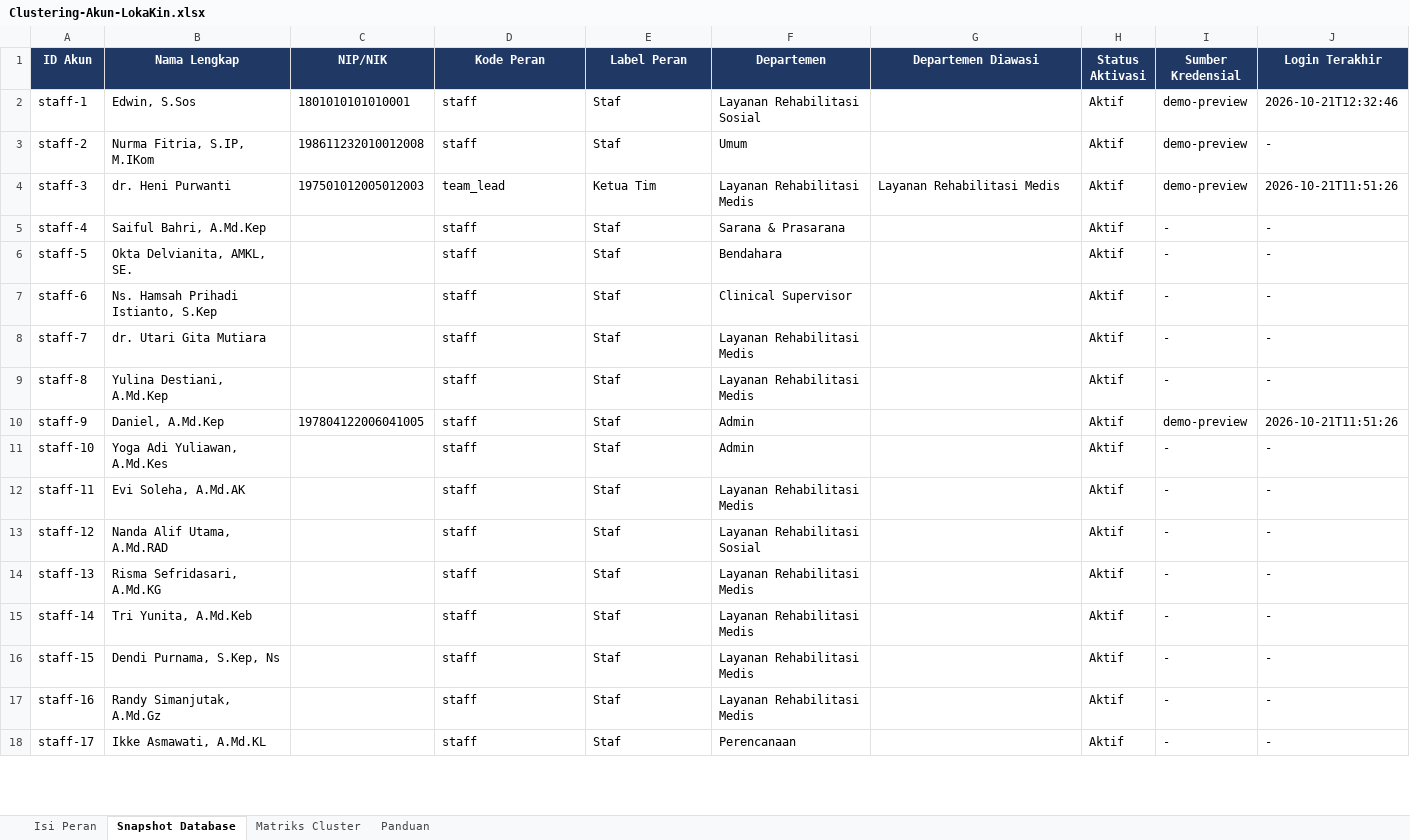
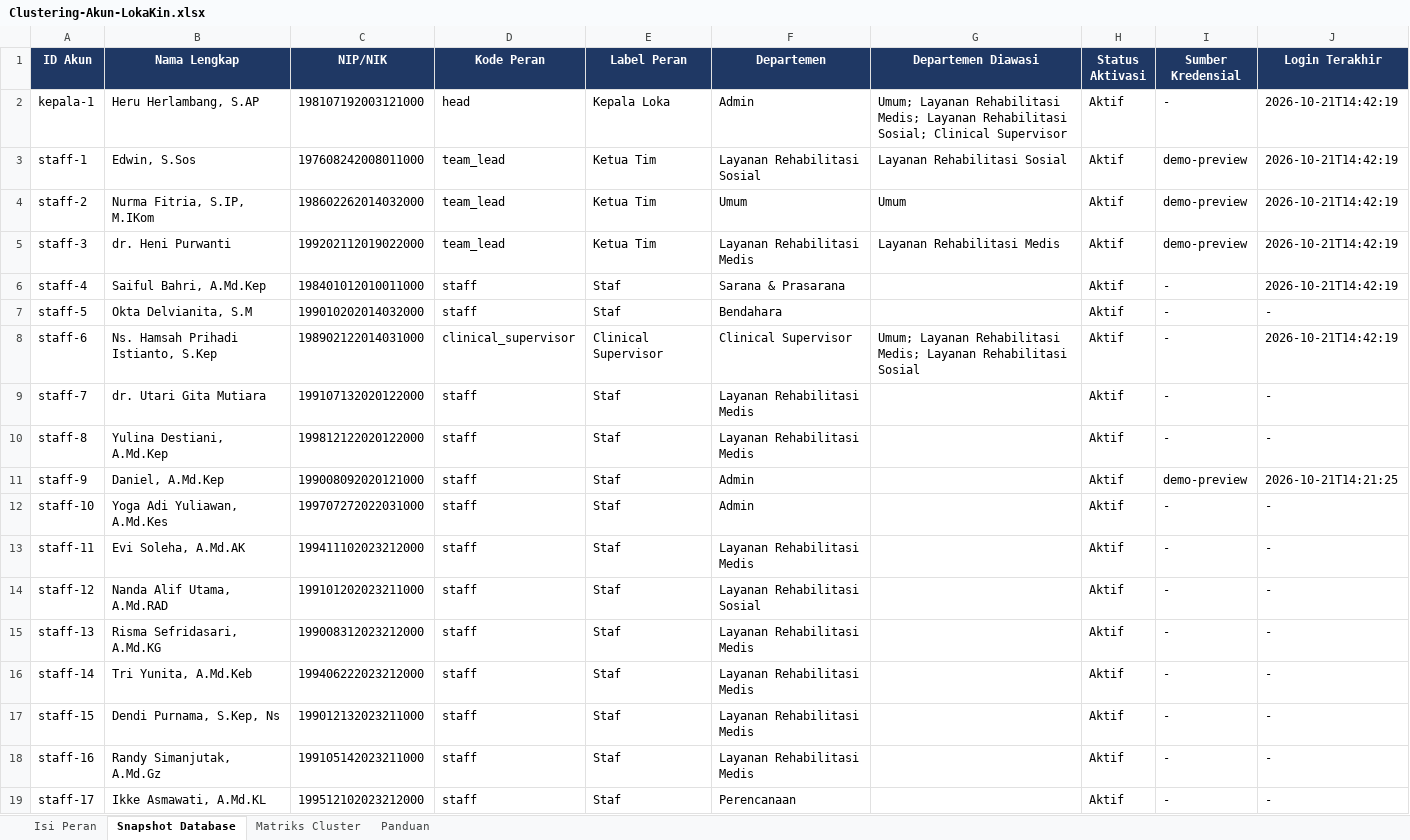
Before and after one commit to Hamsah-code/Loka-Kin, an Excel workbook: Clustering-Akun-LokaKin.xlsx, sheet Snapshot Database, drawn as a sheet; only a part is shown; values as stored, in another font and other column widths than the file's, no borders; addresses are those after the commit; the diff covers the shown part only; the diff names each change by its address in the sheet, - before the commit and + after, or states it on an @@ line.

Commit message:
Perbarui roster staf dari berkas clustering (81 akun) + perintah sync
Co-authored-by: arena-agent <297053741+arena-agent@users.noreply.github.com>

```diff
--- a/Clustering-Akun-LokaKin.xlsx (sheet Snapshot Database)
+++ b/Clustering-Akun-LokaKin.xlsx (sheet Snapshot Database)
+row 2: kepala-1 | Heru Herlambang, S.AP | 198107192003121000 | head | Kepala Loka | Admin | Umum; Layanan Rehabilitasi Medis; Layanan Rehabilitasi Sosial; Clinical Supervisor | Aktif | - | 2026-10-21T14:42:19
-C3 (NIP/NIK): 1801010101010001
+C3 (NIP/NIK): 197608242008011000
-D3:D4 (Kode Peran): staff
+D3:D4 (Kode Peran): team_lead
-E3:E4 (Label Peran): Staf
+E3:E4 (Label Peran): Ketua Tim
-G3 (Departemen Diawasi): (empty)
+G3 (Departemen Diawasi): Layanan Rehabilitasi Sosial
-J3 (Login Terakhir): 2026-10-21T12:32:46
+J3 (Login Terakhir): 2026-10-21T14:42:19
-C4 (NIP/NIK): 198611232010012008
+C4 (NIP/NIK): 198602262014032000
-G4 (Departemen Diawasi): (empty)
+G4 (Departemen Diawasi): Umum
-J4 (Login Terakhir): -
+J4 (Login Terakhir): 2026-10-21T14:42:19
-C5 (NIP/NIK): 197501012005012003
+C5 (NIP/NIK): 199202112019022000
-J5 (Login Terakhir): 2026-10-21T11:51:26
+J5 (Login Terakhir): 2026-10-21T14:42:19
-C6 (NIP/NIK): (empty)
+C6 (NIP/NIK): 198401012010011000
-J6 (Login Terakhir): -
+J6 (Login Terakhir): 2026-10-21T14:42:19
-B7 (Nama Lengkap): Okta Delvianita, AMKL, SE.
+B7 (Nama Lengkap): Okta Delvianita, S.M
-C7 (NIP/NIK): (empty)
+C7 (NIP/NIK): 199010202014032000
-C8 (NIP/NIK): (empty)
+C8 (NIP/NIK): 198902122014031000
-D8 (Kode Peran): staff
+D8 (Kode Peran): clinical_supervisor
-E8 (Label Peran): Staf
+E8 (Label Peran): Clinical Supervisor
-G8 (Departemen Diawasi): (empty)
+G8 (Departemen Diawasi): Umum; Layanan Rehabilitasi Medis; Layanan Rehabilitasi Sosial
-J8 (Login Terakhir): -
+J8 (Login Terakhir): 2026-10-21T14:42:19
-C9 (NIP/NIK): (empty)
+C9 (NIP/NIK): 199107132020122000
-C10 (NIP/NIK): (empty)
+C10 (NIP/NIK): 199812122020122000
-C11 (NIP/NIK): 197804122006041005
+C11 (NIP/NIK): 199008092020121000
-J11 (Login Terakhir): 2026-10-21T11:51:26
+J11 (Login Terakhir): 2026-10-21T14:21:25
-C12 (NIP/NIK): (empty)
+C12 (NIP/NIK): 199707272022031000
-C13 (NIP/NIK): (empty)
+C13 (NIP/NIK): 199411102023212000
-C14 (NIP/NIK): (empty)
+C14 (NIP/NIK): 199101202023211000
-C15 (NIP/NIK): (empty)
+C15 (NIP/NIK): 199008312023212000
-C16 (NIP/NIK): (empty)
+C16 (NIP/NIK): 199406222023212000
-C17 (NIP/NIK): (empty)
+C17 (NIP/NIK): 199012132023211000
-C18 (NIP/NIK): (empty)
+C18 (NIP/NIK): 199105142023211000
-C19 (NIP/NIK): (empty)
+C19 (NIP/NIK): 199512102023212000
```
Also changed, not shown: 5 added rows, 3 removed rows and 59 edited cells elsewhere in this sheet, sheet Isi Peran, sheet Matriks Cluster, 8 other files.
